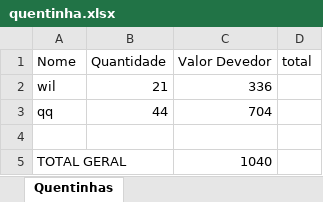
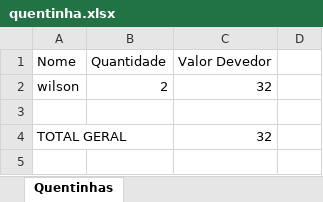
Before and after one commit to wilson385/Sistema-De-Quentinha, an Excel workbook: quentinha.xlsx, sheet Quentinhas, drawn as a sheet; values as stored, in another font and other column widths than the file's, no borders; removed rows and columns are numbered as before the commit, all else as after; the diff names each change by its address in the sheet, - before the commit and + after, or states it on an @@ line.

```diff
--- a/quentinha.xlsx (sheet Quentinhas)
+++ b/quentinha.xlsx (sheet Quentinhas)
-D1: total
+D1: (empty)
-row 2: wil | 21 | 336
-row 3: qq | 44 | 704
+row 2: wilson | 2 | 32
-C4 (Valor Devedor): 1040
+C4 (Valor Devedor): 32
```
Also changed, not shown: 2 other files.
